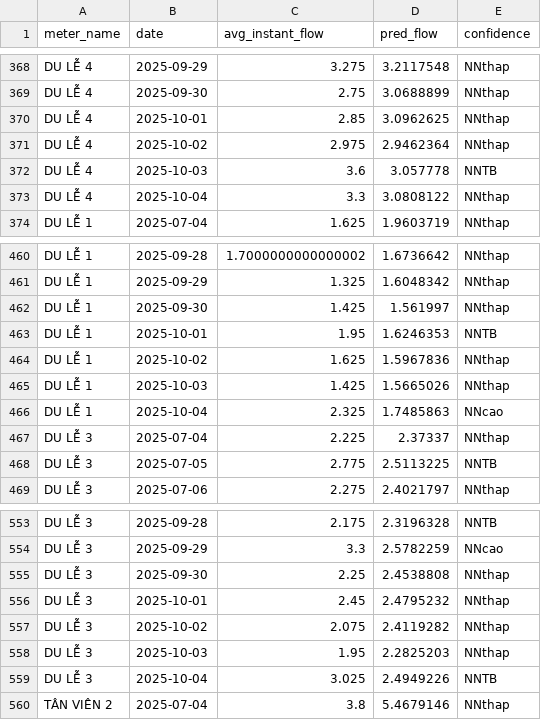
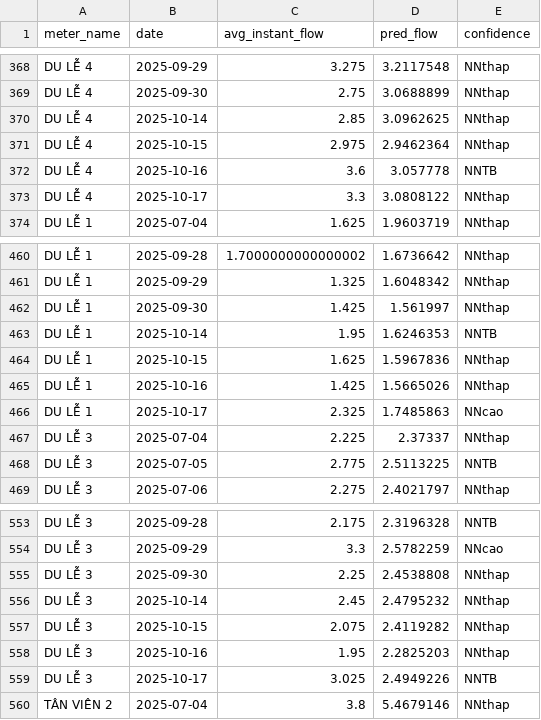
Before and after one commit to HoangAnhNguyet2003/Water_Leak, a CSV file: BE_HP/scripts/datafiles/lstm_predictions.csv, drawn as a sheet; only a part is shown, gaps mark what is left out; the diff covers the shown part only.

```diff
--- a/BE_HP/scripts/datafiles/lstm_predictions.csv
+++ b/BE_HP/scripts/datafiles/lstm_predictions.csv
@@ -369,6 +369,6 @@ DU LỄ 4,2025-09-29,3.275,3.2117548,NNthap
 DU LỄ 4,2025-09-30,2.75,3.0688899,NNthap
-DU LỄ 4,2025-10-01,2.85,3.0962625,NNthap
-DU LỄ 4,2025-10-02,2.975,2.9462364,NNthap
-DU LỄ 4,2025-10-03,3.6,3.057778,NNTB
-DU LỄ 4,2025-10-04,3.3,3.0808122,NNthap
+DU LỄ 4,2025-10-14,2.85,3.0962625,NNthap
+DU LỄ 4,2025-10-15,2.975,2.9462364,NNthap
+DU LỄ 4,2025-10-16,3.6,3.057778,NNTB
+DU LỄ 4,2025-10-17,3.3,3.0808122,NNthap
 DU LỄ 1,2025-07-04,1.625,1.9603719,NNthap
@@ -462,6 +462,6 @@ DU LỄ 1,2025-09-29,1.325,1.6048342,NNthap
 DU LỄ 1,2025-09-30,1.425,1.561997,NNthap
-DU LỄ 1,2025-10-01,1.95,1.6246353,NNTB
-DU LỄ 1,2025-10-02,1.625,1.5967836,NNthap
-DU LỄ 1,2025-10-03,1.425,1.5665026,NNthap
-DU LỄ 1,2025-10-04,2.325,1.7485863,NNcao
+DU LỄ 1,2025-10-14,1.95,1.6246353,NNTB
+DU LỄ 1,2025-10-15,1.625,1.5967836,NNthap
+DU LỄ 1,2025-10-16,1.425,1.5665026,NNthap
+DU LỄ 1,2025-10-17,2.325,1.7485863,NNcao
 DU LỄ 3,2025-07-04,2.225,2.37337,NNthap
@@ -555,6 +555,6 @@ DU LỄ 3,2025-09-29,3.3,2.5782259,NNcao
 DU LỄ 3,2025-09-30,2.25,2.4538808,NNthap
-DU LỄ 3,2025-10-01,2.45,2.4795232,NNthap
-DU LỄ 3,2025-10-02,2.075,2.4119282,NNthap
-DU LỄ 3,2025-10-03,1.95,2.2825203,NNthap
-DU LỄ 3,2025-10-04,3.025,2.4949226,NNTB
+DU LỄ 3,2025-10-14,2.45,2.4795232,NNthap
+DU LỄ 3,2025-10-15,2.075,2.4119282,NNthap
+DU LỄ 3,2025-10-16,1.95,2.2825203,NNthap
+DU LỄ 3,2025-10-17,3.025,2.4949226,NNTB
 TÂN VIÊN 2,2025-07-04,3.8,5.4679146,NNthap
```
Also changed, not shown: 18 edited cells elsewhere in this file, BE_HP/scripts/datafiles/predictions_lstm_ae.csv, 54 other files.
